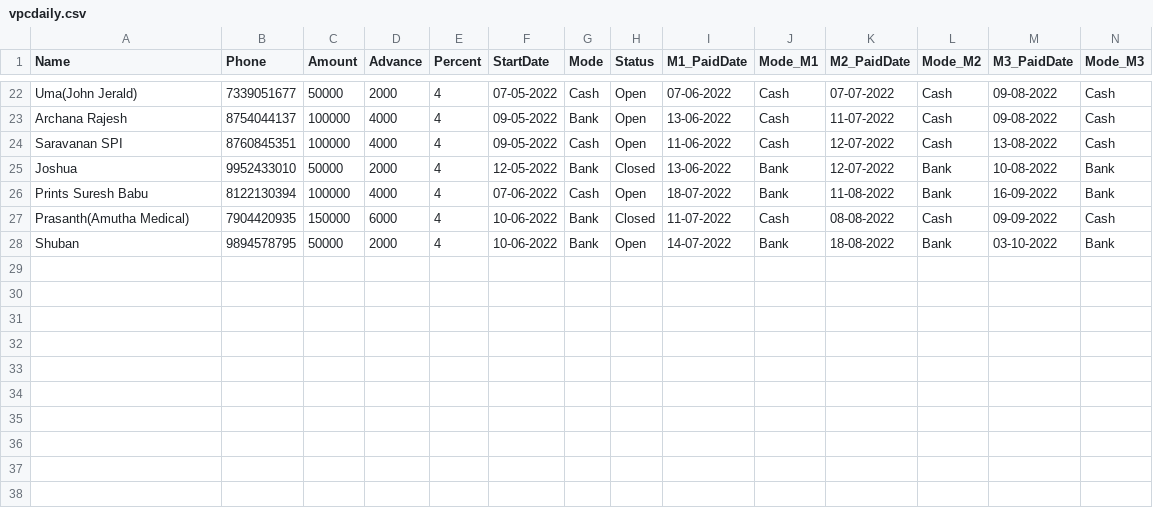
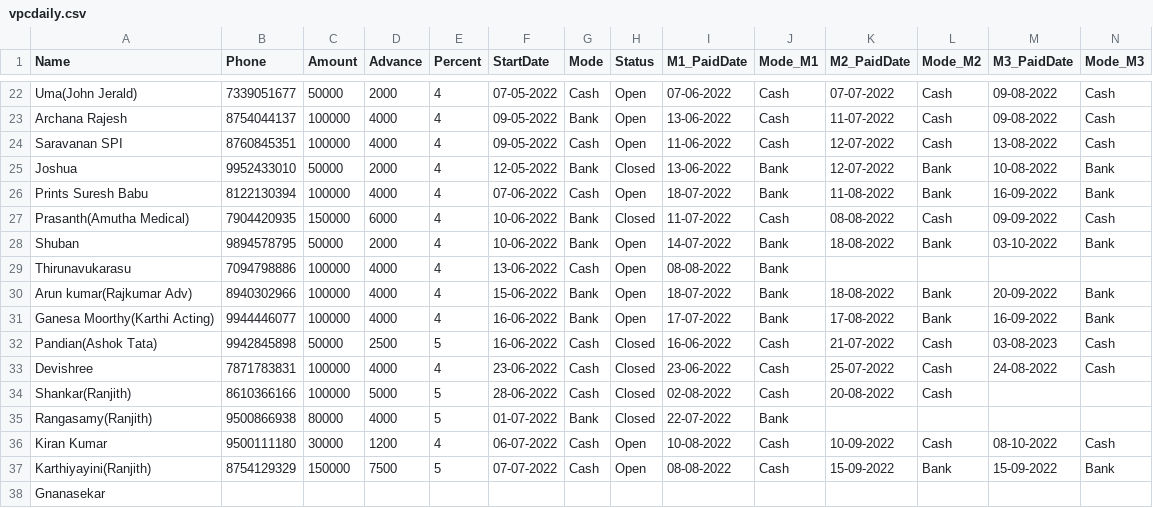
Before and after one commit to vpcfinanciers/vpc, a CSV file: vpcdaily.csv, drawn as a sheet; only a part is shown, gaps mark what is left out; rows hold the shown columns only; the diff names each change by its address in the sheet, - before the commit and + after, or states it on an @@ line.

Commit message:
Update vpcdaily.csv

```diff
--- a/vpcdaily.csv
+++ b/vpcdaily.csv
+row 29: Thirunavukarasu | 7094798886 | 100000 | 4000 | 4 | 13-06-2022 | Cash | Open | 08-08-2022 | Bank
+row 30: Arun kumar(Rajkumar Adv) | 8940302966 | 100000 | 4000 | 4 | 15-06-2022 | Bank | Open | 18-07-2022 | Bank | 18-08-2022 | Bank | 20-09-2022 | Bank
+row 31: Ganesa Moorthy(Karthi Acting) | 9944446077 | 100000 | 4000 | 4 | 16-06-2022 | Bank | Open | 17-07-2022 | Bank | 17-08-2022 | Bank | 16-09-2022 | Bank
+row 32: Pandian(Ashok Tata) | 9942845898 | 50000 | 2500 | 5 | 16-06-2022 | Cash | Closed | 16-06-2022 | Cash | 21-07-2022 | Cash | 03-08-2023 | Cash
+row 33: Devishree | 7871783831 | 100000 | 4000 | 4 | 23-06-2022 | Cash | Closed | 23-06-2022 | Cash | 25-07-2022 | Cash | 24-08-2022 | Cash
+row 34: Shankar(Ranjith) | 8610366166 | 100000 | 5000 | 5 | 28-06-2022 | Cash | Closed | 02-08-2022 | Cash | 20-08-2022 | Cash
+row 35: Rangasamy(Ranjith) | 9500866938 | 80000 | 4000 | 5 | 01-07-2022 | Bank | Closed | 22-07-2022 | Bank
+row 36: Kiran Kumar | 9500111180 | 30000 | 1200 | 4 | 06-07-2022 | Cash | Open | 10-08-2022 | Cash | 10-09-2022 | Cash | 08-10-2022 | Cash
+row 37: Karthiyayini(Ranjith) | 8754129329 | 150000 | 7500 | 5 | 07-07-2022 | Cash | Open | 08-08-2022 | Cash | 15-09-2022 | Bank | 15-09-2022 | Bank
+row 38: Gnanasekar
```
